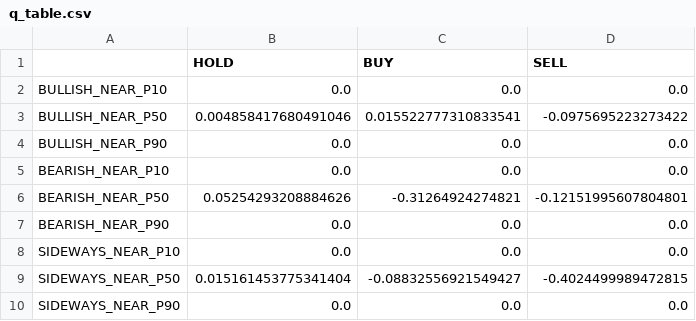
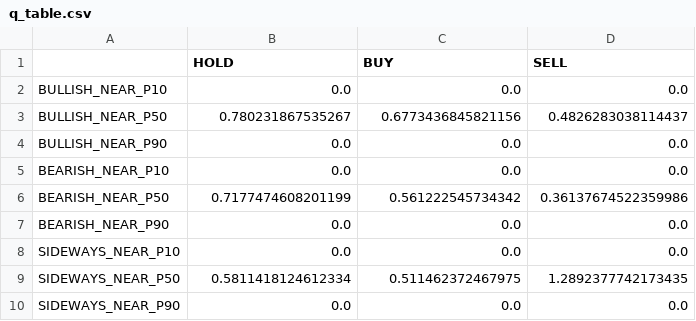
Before and after one commit to Midilesh0110/equisight_v4, a CSV file: models/q_table.csv, drawn as a sheet.

```diff
--- a/models/q_table.csv
+++ b/models/q_table.csv
@@ -2,9 +2,9 @@
 BULLISH_NEAR_P10,0.0,0.0,0.0
-BULLISH_NEAR_P50,0.004858417680491046,0.015522777310833541,-0.0975695223273422
+BULLISH_NEAR_P50,0.780231867535267,0.6773436845821156,0.4826283038114437
 BULLISH_NEAR_P90,0.0,0.0,0.0
 BEARISH_NEAR_P10,0.0,0.0,0.0
-BEARISH_NEAR_P50,0.05254293208884626,-0.31264924274821,-0.12151995607804801
+BEARISH_NEAR_P50,0.7177474608201199,0.561222545734342,0.36137674522359986
 BEARISH_NEAR_P90,0.0,0.0,0.0
 SIDEWAYS_NEAR_P10,0.0,0.0,0.0
-SIDEWAYS_NEAR_P50,0.015161453775341404,-0.08832556921549427,-0.4024499989472815
+SIDEWAYS_NEAR_P50,0.5811418124612334,0.511462372467975,1.2892377742173435
 SIDEWAYS_NEAR_P90,0.0,0.0,0.0
```
Also changed, not shown: 5 other files.
